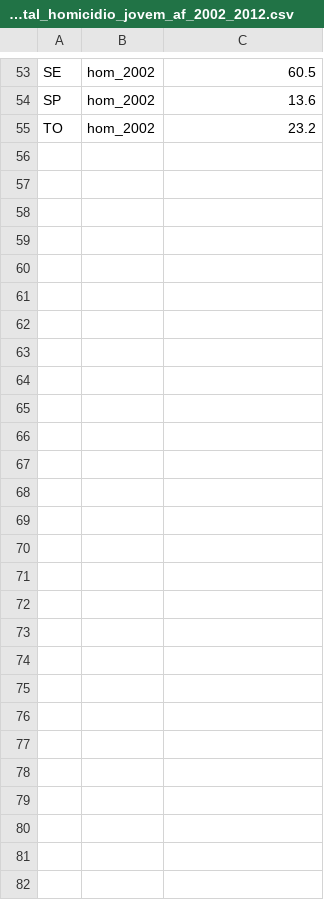
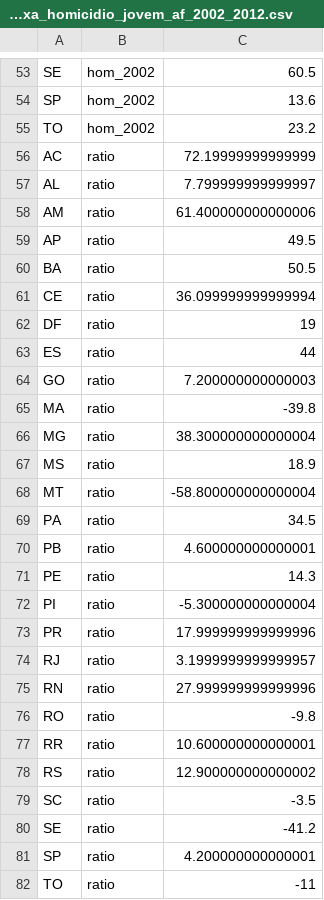
Before and after one commit to delucasmarcio/work_claudio, a CSV file: tabelas/meta161_indicador14_uf_taxa_homicidio_jovem_af_2002_2012.csv (was tabelas/meta161_indicador14_uf_total_homicidio_jovem_af_2002_2012.csv), drawn as a sheet; only a part is shown, gaps mark what is left out; the diff covers the shown part only.

```diff
--- a/tabelas/meta161_indicador14_uf_total_homicidio_jovem_af_2002_2012.csv
+++ b/tabelas/meta161_indicador14_uf_taxa_homicidio_jovem_af_2002_2012.csv
@@ -55 +55,28 @@ SP,hom_2002,13.6
 TO,hom_2002,23.2
+AC,ratio,72.19999999999999
+AL,ratio,7.799999999999997
+AM,ratio,61.400000000000006
+AP,ratio,49.5
+BA,ratio,50.5
+CE,ratio,36.099999999999994
+DF,ratio,19
+ES,ratio,44
+GO,ratio,7.200000000000003
+MA,ratio,-39.8
+MG,ratio,38.300000000000004
+MS,ratio,18.9
+MT,ratio,-58.800000000000004
+PA,ratio,34.5
+PB,ratio,4.600000000000001
+PE,ratio,14.3
+PI,ratio,-5.300000000000004
+PR,ratio,17.999999999999996
+RJ,ratio,3.1999999999999957
+RN,ratio,27.999999999999996
+RO,ratio,-9.8
+RR,ratio,10.600000000000001
+RS,ratio,12.900000000000002
+SC,ratio,-3.5
+SE,ratio,-41.2
+SP,ratio,4.200000000000001
+TO,ratio,-11
```
Also changed, not shown: 1 edited cell elsewhere in this file, 10 other files.
